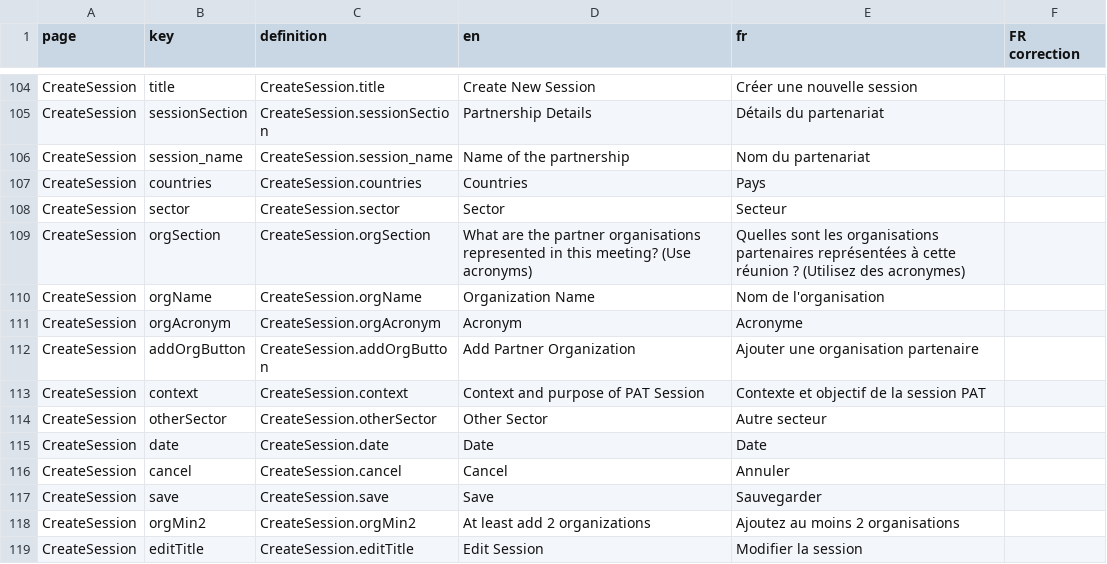
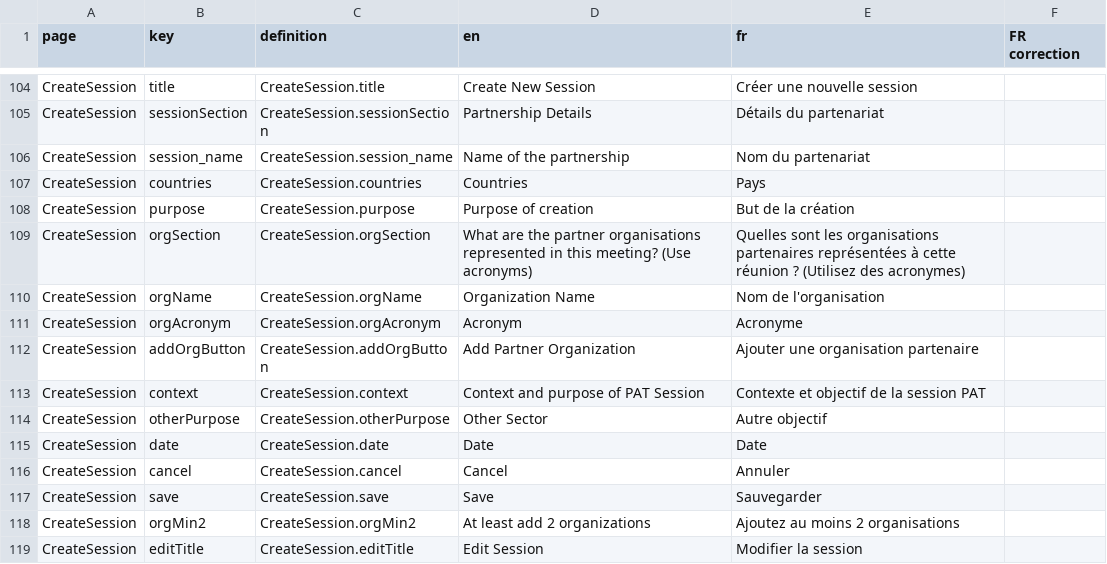
Before and after one commit to akvo/partos-pat, a CSV file: scripts/translations/i18n.csv, drawn as a sheet; only a part is shown, gaps mark what is left out.

Commit message:
[#113] Update translations: replace sector w/ purpose

```diff
--- a/scripts/translations/i18n.csv
+++ b/scripts/translations/i18n.csv
@@ -115,3 +115,3 @@ CreateSession,session_name,CreateSession.session_name,Name of the partnership,No
 CreateSession,countries,CreateSession.countries,Countries,Pays,
-CreateSession,sector,CreateSession.sector,Sector,Secteur,
+CreateSession,purpose,CreateSession.purpose,Purpose of creation,But de la création,
 CreateSession,orgSection,CreateSession.orgSection,What are the partner organisations represented in this meeting? (Use acronyms),Quelles sont les organisations partenaires représentées à cette réunion ? (Utilisez des acronymes),
@@ -121,3 +121,3 @@ CreateSession,addOrgButton,CreateSession.addOrgButton,Add Partner Organization,A
 CreateSession,context,CreateSession.context,Context and purpose of PAT Session,Contexte et objectif de la session PAT,
-CreateSession,otherSector,CreateSession.otherSector,Other Sector,Autre secteur,
+CreateSession,otherPurpose,CreateSession.otherPurpose,Other Sector,Autre objectif,
 CreateSession,date,CreateSession.date,Date,Date,
```
Also changed, not shown: 2 other files.
